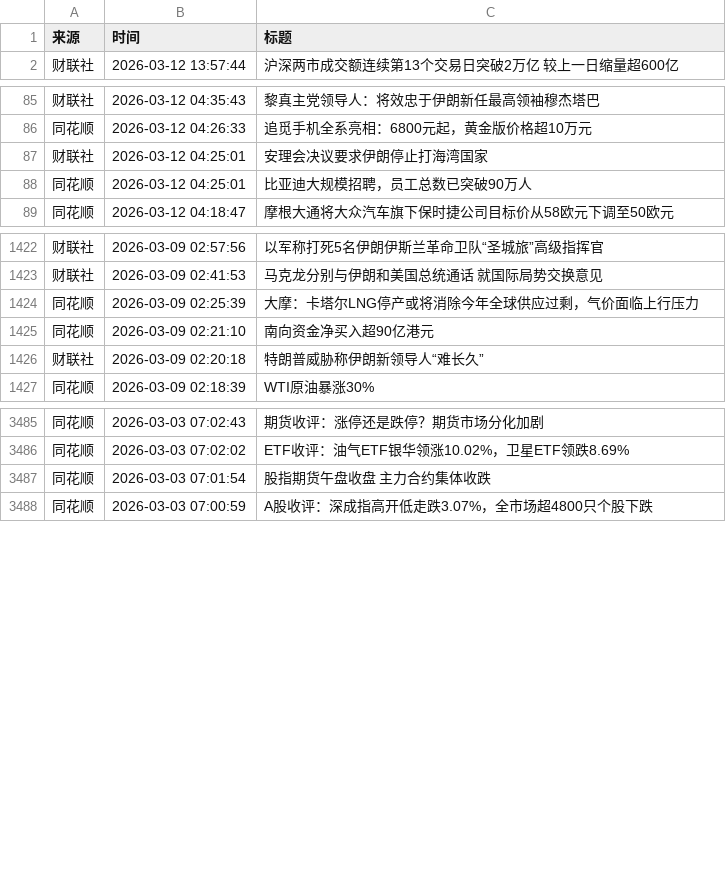
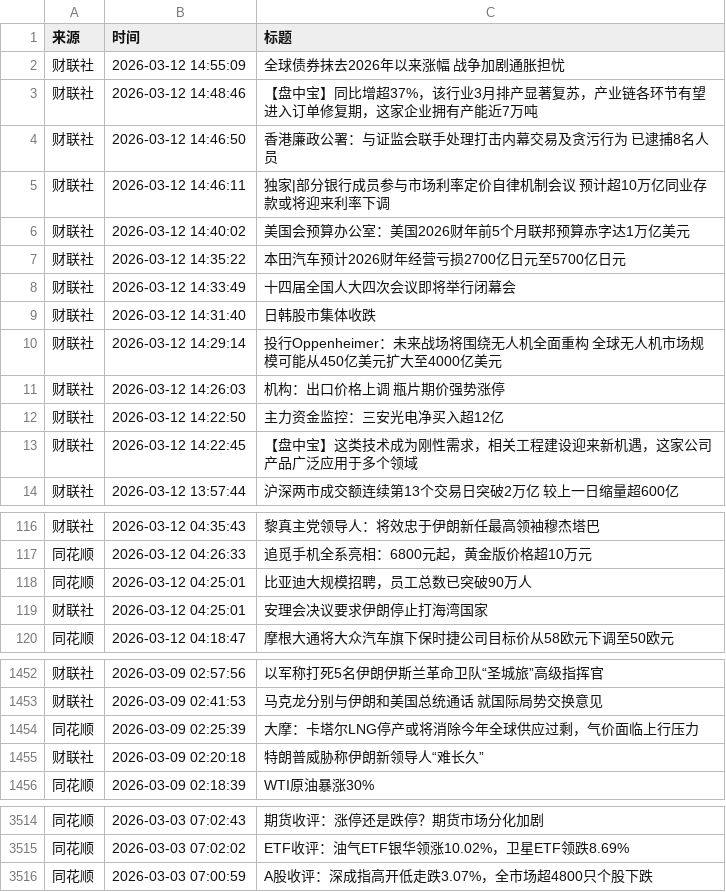
Before and after one commit to YutaoH/huiboyanbao, a CSV file: 财经新闻数据/financial_news_archive-2026-03.csv, drawn as a sheet; only a part is shown, gaps mark what is left out; the diff covers the shown part only.

```diff
--- a/财经新闻数据/financial_news_archive-2026-03.csv
+++ b/财经新闻数据/financial_news_archive-2026-03.csv
@@ -1,2 +1,14 @@
 来源,时间,标题
+财联社,2026-03-12 14:55:09,全球债券抹去2026年以来涨幅 战争加剧通胀担忧
+财联社,2026-03-12 14:48:46,【盘中宝】同比增超37%，该行业3月排产显著复苏，产业链各环节有望进入订单修复期，这家企业拥有产能近7万吨
+财联社,2026-03-12 14:46:50,香港廉政公署：与证监会联手处理打击内幕交易及贪污行为 已逮捕8名人员
+财联社,2026-03-12 14:46:11,独家|部分银行成员参与市场利率定价自律机制会议 预计超10万亿同业存款或将迎来利率下调
+财联社,2026-03-12 14:40:02,美国会预算办公室：美国2026财年前5个月联邦预算赤字达1万亿美元
+财联社,2026-03-12 14:35:22,本田汽车预计2026财年经营亏损2700亿日元至5700亿日元
+财联社,2026-03-12 14:33:49,十四届全国人大四次会议即将举行闭幕会
+财联社,2026-03-12 14:31:40,日韩股市集体收跌
+财联社,2026-03-12 14:29:14,投行Oppenheimer：未来战场将围绕无人机全面重构 全球无人机市场规模可能从450亿美元扩大至4000亿美元
+财联社,2026-03-12 14:26:03,机构：出口价格上调 瓶片期价强势涨停
+财联社,2026-03-12 14:22:50,主力资金监控：三安光电净买入超12亿
+财联社,2026-03-12 14:22:45,【盘中宝】这类技术成为刚性需求，相关工程建设迎来新机遇，这家公司产品广泛应用于多个领域
 财联社,2026-03-12 13:57:44,沪深两市成交额连续第13个交易日突破2万亿 较上一日缩量超600亿
@@ -86,4 +117,4 @@
 同花顺,2026-03-12 04:26:33,追觅手机全系亮相：6800元起，黄金版价格超10万元
-财联社,2026-03-12 04:25:01,安理会决议要求伊朗停止打海湾国家
 同花顺,2026-03-12 04:25:01,比亚迪大规模招聘，员工总数已突破90万人
+财联社,2026-03-12 04:25:01,安理会决议要求伊朗停止打海湾国家
 同花顺,2026-03-12 04:18:47,摩根大通将大众汽车旗下保时捷公司目标价从58欧元下调至50欧元
@@ -1424,3 +1454,2 @@
 同花顺,2026-03-09 02:25:39,大摩：卡塔尔LNG停产或将消除今年全球供应过剩，气价面临上行压力
-同花顺,2026-03-09 02:21:10,南向资金净买入超90亿港元
 财联社,2026-03-09 02:20:18,特朗普威胁称伊朗新领导人“难长久”
@@ -3486,3 +3515,2 @@
 同花顺,2026-03-03 07:02:02,ETF收评：油气ETF银华领涨10.02%，卫星ETF领跌8.69%
-同花顺,2026-03-03 07:01:54,股指期货午盘收盘 主力合约集体收跌
 同花顺,2026-03-03 07:00:59,A股收评：深成指高开低走跌3.07%，全市场超4800只个股下跌
```
Also changed, not shown: 19 added rows, 1 removed row and 3 moved rows elsewhere in this file, 5 other files.
